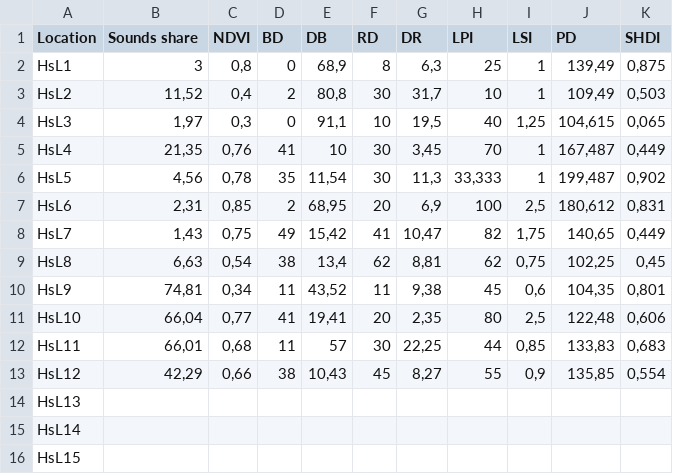
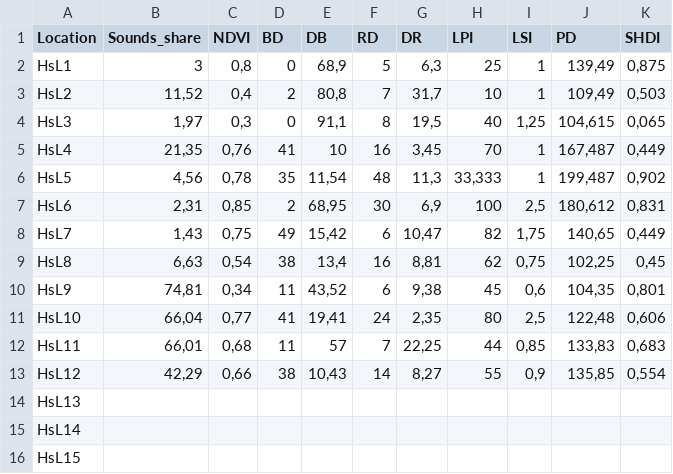
Before and after one commit to ajcastanedag/SoundScape, a CSV file: 4.Results/HSSounds.csv, drawn as a sheet.

```diff
--- a/4.Results/HSSounds.csv
+++ b/4.Results/HSSounds.csv
@@ -1,14 +1,14 @@
-Location;Sounds share;NDVI;BD;DB;RD;DR;LPI;LSI;PD;SHDI
-HsL1;3;0,8;0;68,9;8;6,3;25;1;139,49;0,875
-HsL2;11,52;0,4;2;80,8;30;31,7;10;1;109,49;0,503
-HsL3;1,97;0,3;0;91,1;10;19,5;40;1,25;104,615;0,065
-HsL4;21,35;0,76;41;10;30;3,45;70;1;167,487;0,449
-HsL5;4,56;0,78;35;11,54;30;11,3;33,333;1;199,487;0,902
-HsL6;2,31;0,85;2;68,95;20;6,9;100;2,5;180,612;0,831
-HsL7;1,43;0,75;49;15,42;41;10,47;82;1,75;140,65;0,449
-HsL8;6,63;0,54;38;13,4;62;8,81;62;0,75;102,25;0,45
-HsL9;74,81;0,34;11;43,52;11;9,38;45;0,6;104,35;0,801
-HsL10;66,04;0,77;41;19,41;20;2,35;80;2,5;122,48;0,606
-HsL11;66,01;0,68;11;57;30;22,25;44;0,85;133,83;0,683
-HsL12;42,29;0,66;38;10,43;45;8,27;55;0,9;135,85;0,554
+Location;Sounds_share;NDVI;BD;DB;RD;DR;LPI;LSI;PD;SHDI
+HsL1;3;0,8;0;68,9;5;6,3;25;1;139,49;0,875
+HsL2;11,52;0,4;2;80,8;7;31,7;10;1;109,49;0,503
+HsL3;1,97;0,3;0;91,1;8;19,5;40;1,25;104,615;0,065
+HsL4;21,35;0,76;41;10;16;3,45;70;1;167,487;0,449
+HsL5;4,56;0,78;35;11,54;48;11,3;33,333;1;199,487;0,902
+HsL6;2,31;0,85;2;68,95;30;6,9;100;2,5;180,612;0,831
+HsL7;1,43;0,75;49;15,42;6;10,47;82;1,75;140,65;0,449
+HsL8;6,63;0,54;38;13,4;16;8,81;62;0,75;102,25;0,45
+HsL9;74,81;0,34;11;43,52;6;9,38;45;0,6;104,35;0,801
+HsL10;66,04;0,77;41;19,41;24;2,35;80;2,5;122,48;0,606
+HsL11;66,01;0,68;11;57;7;22,25;44;0,85;133,83;0,683
+HsL12;42,29;0,66;38;10,43;14;8,27;55;0,9;135,85;0,554
 HsL13;;;;;;;;;;
```
Also changed, not shown: 4.Results/BSSounds.csv, 4.Results/GSSounds.csv, 2 other files.
